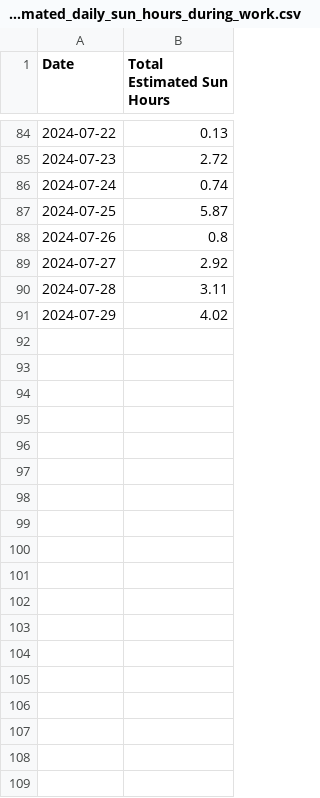
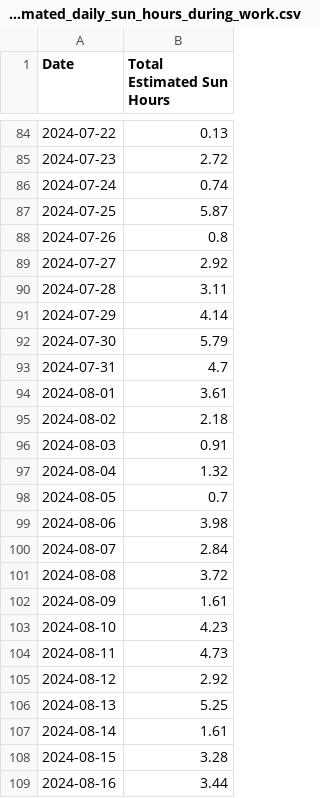
Before and after one commit to sonofhypnos/simon_data, a CSV file: data/weather/estimated_daily_sun_hours_during_work.csv, drawn as a sheet; only a part is shown, gaps mark what is left out; the diff covers the shown part only.

Commit message:
Add processed weather data output

```diff
--- a/data/weather/estimated_daily_sun_hours_during_work.csv
+++ b/data/weather/estimated_daily_sun_hours_during_work.csv
@@ -90,2 +90,20 @@ Date,Total Estimated Sun Hours
 2024-07-28,3.11
-2024-07-29,4.02
+2024-07-29,4.14
+2024-07-30,5.79
+2024-07-31,4.7
+2024-08-01,3.61
+2024-08-02,2.18
+2024-08-03,0.91
+2024-08-04,1.32
+2024-08-05,0.7
+2024-08-06,3.98
+2024-08-07,2.84
+2024-08-08,3.72
+2024-08-09,1.61
+2024-08-10,4.23
+2024-08-11,4.73
+2024-08-12,2.92
+2024-08-13,5.25
+2024-08-14,1.61
+2024-08-15,3.28
+2024-08-16,3.44
```
Also changed, not shown: 38 added rows elsewhere in this file, 3 other files.
